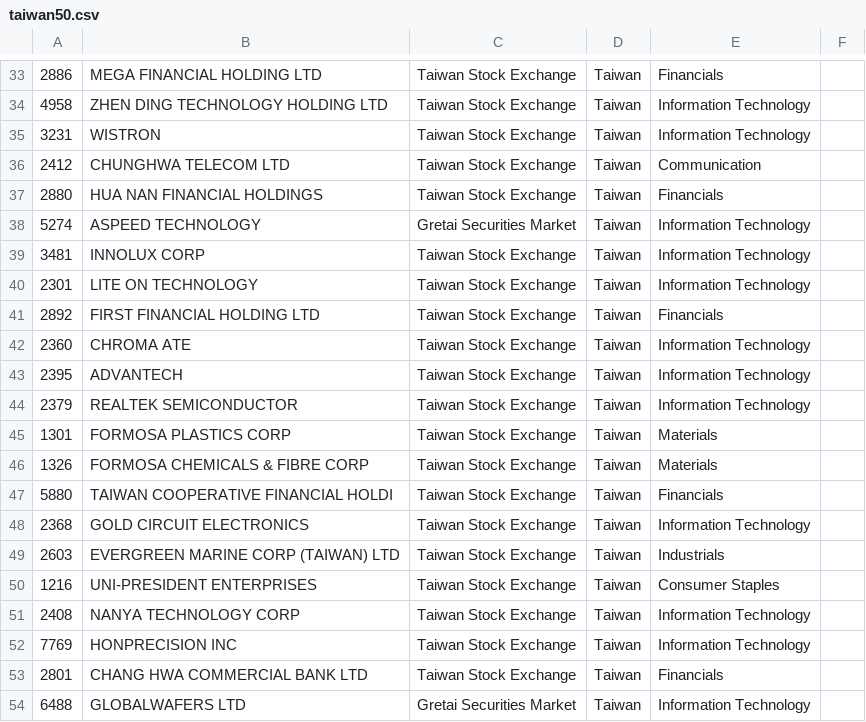
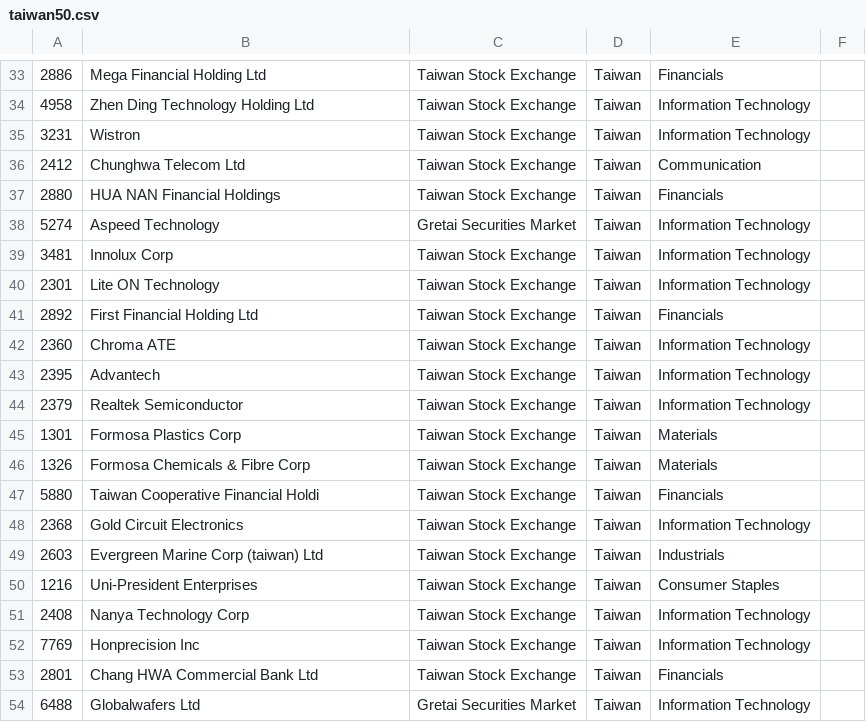
Before and after one commit to sayanb90/JARVIS, a CSV file: data/index_fallback/taiwan50.csv, drawn as a sheet; only a part is shown, gaps mark what is left out; the diff covers the shown part only; the diff names each change by its address in the sheet, - before the commit and + after, or states it on an @@ line.

```diff
--- a/data/index_fallback/taiwan50.csv
+++ b/data/index_fallback/taiwan50.csv
-B33: MEGA FINANCIAL HOLDING LTD
+B33: Mega Financial Holding Ltd
-B34: ZHEN DING TECHNOLOGY HOLDING LTD
+B34: Zhen Ding Technology Holding Ltd
-B35: WISTRON
+B35: Wistron
-B36: CHUNGHWA TELECOM LTD
+B36: Chunghwa Telecom Ltd
-B37: HUA NAN FINANCIAL HOLDINGS
+B37: HUA NAN Financial Holdings
-B38: ASPEED TECHNOLOGY
+B38: Aspeed Technology
-B39: INNOLUX CORP
+B39: Innolux Corp
-B40: LITE ON TECHNOLOGY
+B40: Lite ON Technology
-B41: FIRST FINANCIAL HOLDING LTD
+B41: First Financial Holding Ltd
-B42: CHROMA ATE
+B42: Chroma ATE
-B43: ADVANTECH
+B43: Advantech
-B44: REALTEK SEMICONDUCTOR
+B44: Realtek Semiconductor
-B45: FORMOSA PLASTICS CORP
+B45: Formosa Plastics Corp
-B46: FORMOSA CHEMICALS & FIBRE CORP
+B46: Formosa Chemicals & Fibre Corp
-B47: TAIWAN COOPERATIVE FINANCIAL HOLDI
+B47: Taiwan Cooperative Financial Holdi
-B48: GOLD CIRCUIT ELECTRONICS
+B48: Gold Circuit Electronics
-B49: EVERGREEN MARINE CORP (TAIWAN) LTD
+B49: Evergreen Marine Corp (taiwan) Ltd
-B50: UNI-PRESIDENT ENTERPRISES
+B50: Uni-President Enterprises
-B51: NANYA TECHNOLOGY CORP
+B51: Nanya Technology Corp
-B52: HONPRECISION INC
+B52: Honprecision Inc
-B53: CHANG HWA COMMERCIAL BANK LTD
+B53: Chang HWA Commercial Bank Ltd
-B54: GLOBALWAFERS LTD
+B54: Globalwafers Ltd
```
Also changed, not shown: 28 edited cells elsewhere in this file, data/index_fallback/stoxx600.csv, 3 other files.
